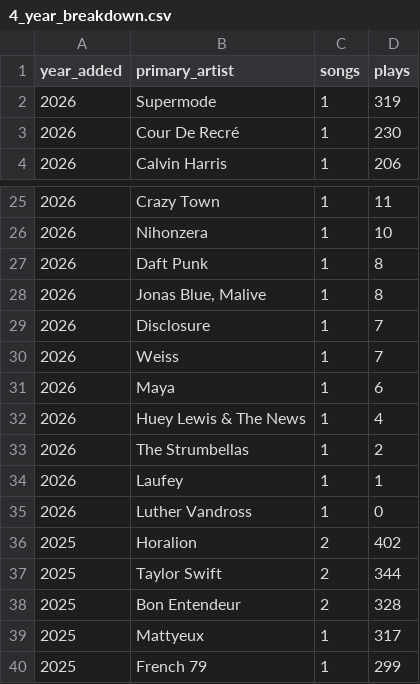
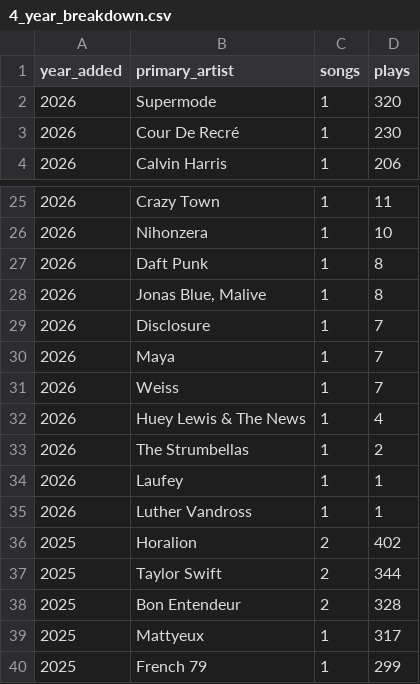
Before and after one commit to benjaminbellman/music-dashboard, a CSV file: audit_export/4_year_breakdown.csv, drawn as a sheet; only a part is shown, gaps mark what is left out.

```diff
--- a/audit_export/4_year_breakdown.csv
+++ b/audit_export/4_year_breakdown.csv
@@ -1,3 +1,3 @@
 year_added,primary_artist,songs,plays
-2026,Supermode,1,319
+2026,Supermode,1,320
 2026,Cour De Recré,1,230
@@ -29,4 +29,4 @@ year_added,primary_artist,songs,plays
 2026,Disclosure,1,7
+2026,Maya,1,7
 2026,Weiss,1,7
-2026,Maya,1,6
 2026,Huey Lewis & The News,1,4
@@ -34,3 +34,3 @@ year_added,primary_artist,songs,plays
 2026,Laufey,1,1
-2026,Luther Vandross,1,0
+2026,Luther Vandross,1,1
 2025,Horalion,2,402
```
Also changed, not shown: audit_export/1_tracks_current.csv, audit_export/2_artist_mapping.csv, 17 other files.
